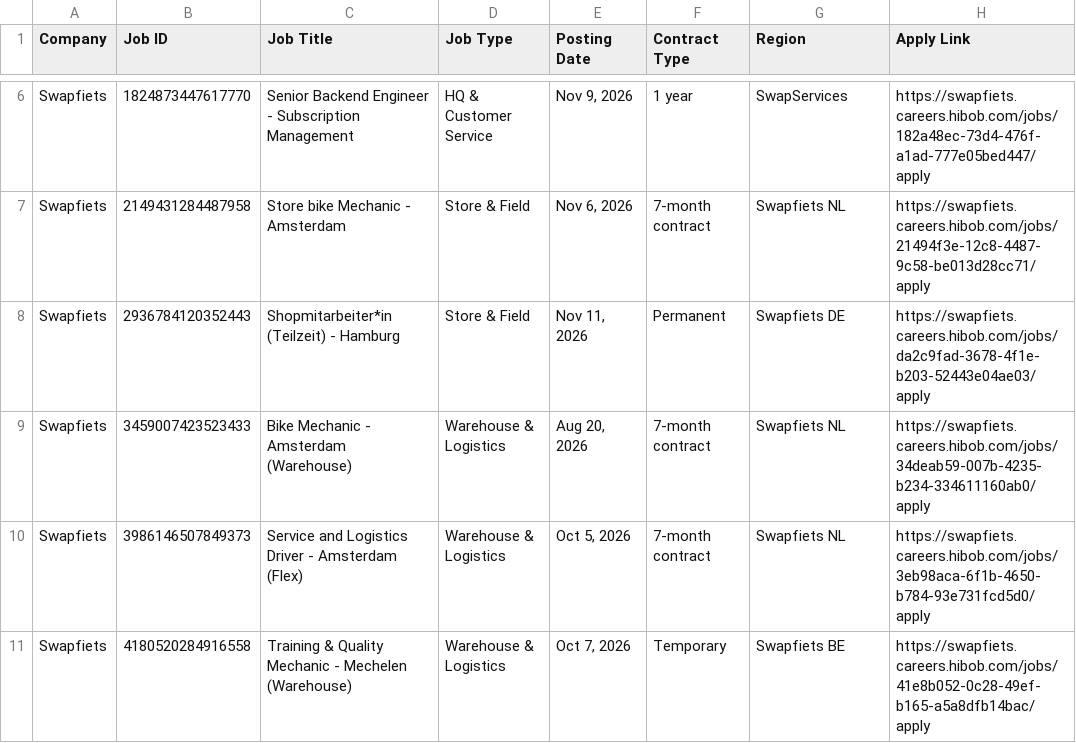
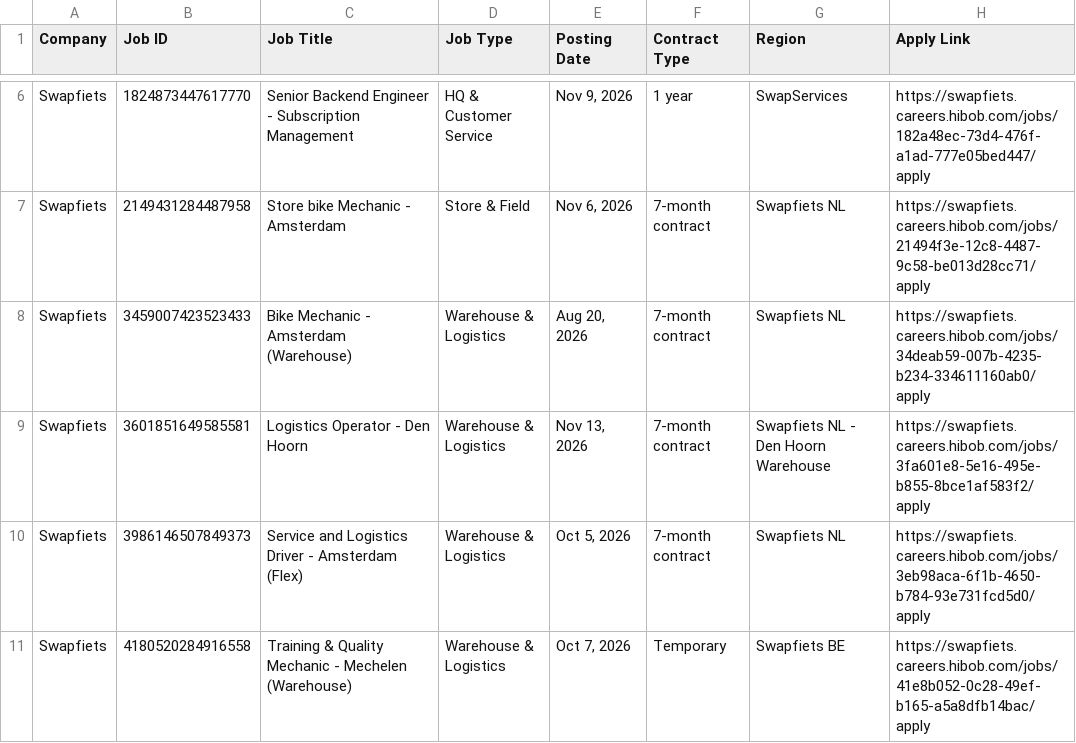
Before and after one commit to rakshit3549/jobpage, a CSV file: scraped_jobs_list.csv, drawn as a sheet; only a part is shown, gaps mark what is left out.

```diff
--- a/scraped_jobs_list.csv
+++ b/scraped_jobs_list.csv
@@ -7,4 +7,4 @@ Swapfiets,1824873447617770,Senior Backend Engineer - Subscription Management,HQ
 Swapfiets,2149431284487958,Store bike Mechanic - Amsterdam,Store & Field,"Nov 6, 2026",7-month contract,Swapfiets NL,https://swapfiets.careers.hibob.com/jobs/21494f3e-12c8-4487-9c58-be013d28cc71/apply
-Swapfiets,2936784120352443,Shopmitarbeiter*in (Teilzeit) - Hamburg,Store & Field,"Nov 11, 2026",Permanent,Swapfiets DE,https://swapfiets.careers.hibob.com/jobs/da2c9fad-3678-4f1e-b203-52443e04ae03/apply
 Swapfiets,3459007423523433,Bike Mechanic - Amsterdam (Warehouse),Warehouse & Logistics,"Aug 20, 2026",7-month contract,Swapfiets NL,https://swapfiets.careers.hibob.com/jobs/34deab59-007b-4235-b234-334611160ab0/apply
+Swapfiets,3601851649585581,Logistics Operator - Den Hoorn,Warehouse & Logistics,"Nov 13, 2026",7-month contract,Swapfiets NL - Den Hoorn Warehouse,https://swapfiets.careers.hibob.com/jobs/3fa601e8-5e16-495e-b855-8bce1af583f2/apply
 Swapfiets,3986146507849373,Service and Logistics Driver - Amsterdam (Flex),Warehouse & Logistics,"Oct 5, 2026",7-month contract,Swapfiets NL,https://swapfiets.careers.hibob.com/jobs/3eb98aca-6f1b-4650-b784-93e731fcd5d0/apply
```
